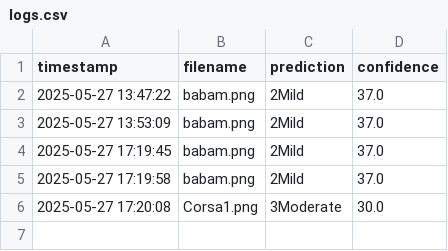
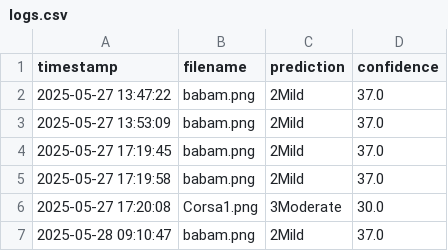
Before and after one commit to mozdemir90/xray-classifier-streamlit, a CSV file: logs.csv, drawn as a sheet; the diff names each change by its address in the sheet, - before the commit and + after, or states it on an @@ line.

```diff
--- a/logs.csv
+++ b/logs.csv
+row 7: 2025-05-28 09:10:47 | babam.png | 2Mild | 37.0
```
Also changed, not shown: 1 other file.
